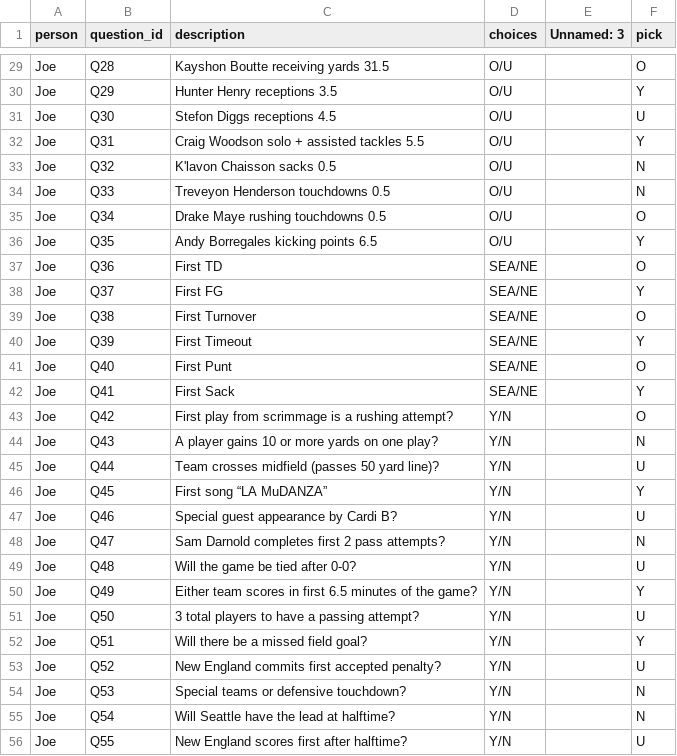
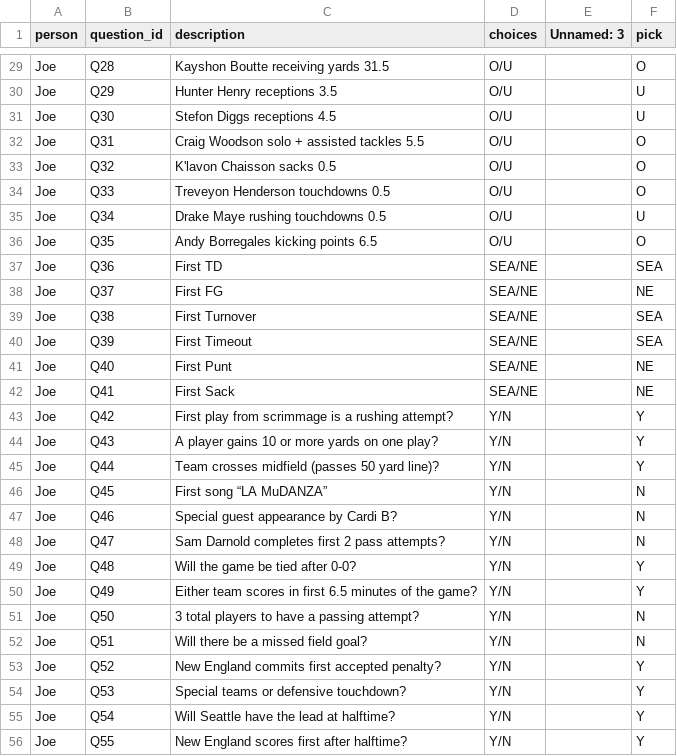
Before and after one commit to ngamarra/sb_prop_dash, a CSV file: participants/2026/joe_picks_using_master.csv, drawn as a sheet; only a part is shown, gaps mark what is left out; the diff covers the shown part only; the diff names each change by its address in the sheet, - before the commit and + after, or states it on an @@ line.

```diff
--- a/participants/2026/joe_picks_using_master.csv
+++ b/participants/2026/joe_picks_using_master.csv
-F30 (pick): Y
+F30 (pick): U
-F32 (pick): Y
+F32 (pick): O
-F33:F34 (pick): N
+F33:F34 (pick): O
-F35 (pick): O
+F35 (pick): U
-F36 (pick): Y
+F36 (pick): O
-F37 (pick): O
+F37 (pick): SEA
-F38 (pick): Y
+F38 (pick): NE
-F39 (pick): O
+F39 (pick): SEA
-F40 (pick): Y
+F40 (pick): SEA
-F41 (pick): O
+F41 (pick): NE
-F42 (pick): Y
+F42 (pick): NE
-F43 (pick): O
+F43 (pick): Y
-F44 (pick): N
+F44 (pick): Y
-F45 (pick): U
+F45 (pick): Y
-F46 (pick): Y
+F46 (pick): N
-F47 (pick): U
+F47 (pick): N
-F49 (pick): U
+F49 (pick): Y
-F51 (pick): U
+F51 (pick): N
-F52 (pick): Y
+F52 (pick): N
-F53 (pick): U
+F53 (pick): Y
-F54:F55 (pick): N
+F54:F55 (pick): Y
-F56 (pick): U
+F56 (pick): Y
```
Also changed, not shown: 36 edited cells elsewhere in this file, participants/2026/nathan_picks_using_master.csv, 3 other files.
